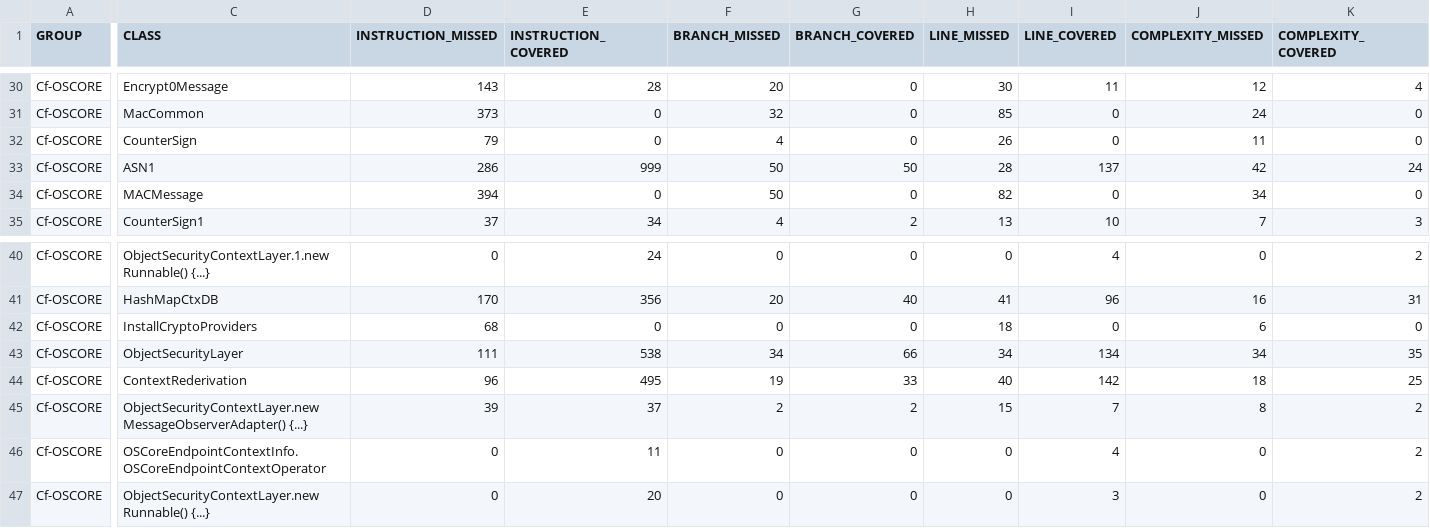
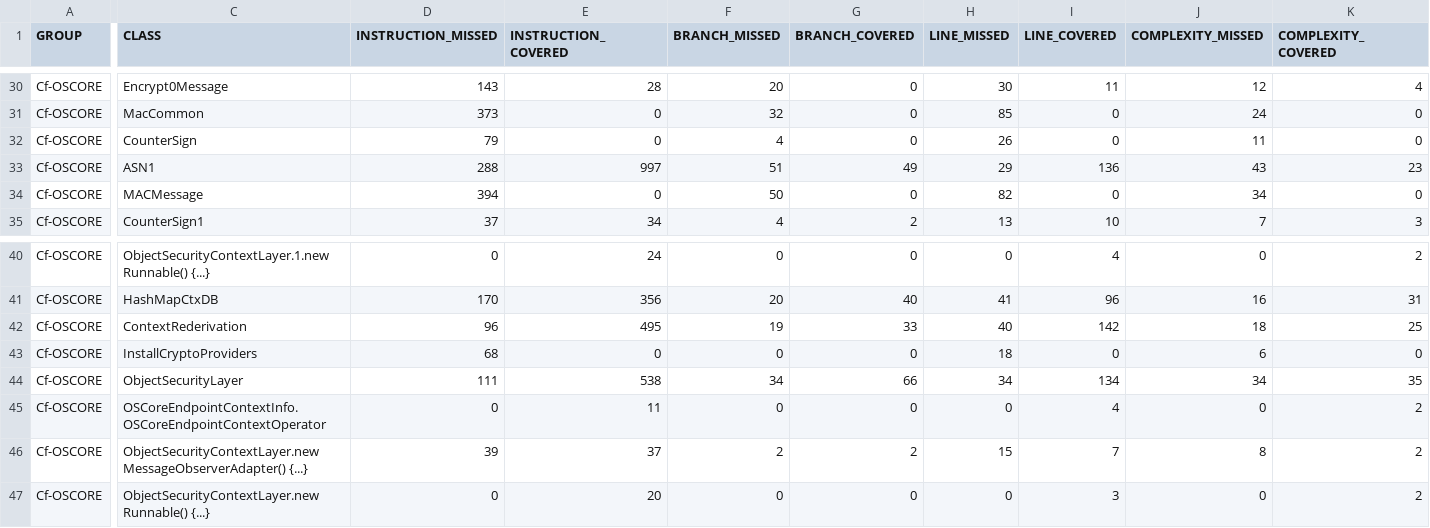
Before and after one commit to rikard-sics/cypress-groupcomm, a CSV file: reports/oscore/jacoco.csv, drawn as a sheet; only a part is shown, gaps mark what is left out; the diff names each change by its address in the sheet, - before the commit and + after, or states it on an @@ line.

```diff
--- a/reports/oscore/jacoco.csv
+++ b/reports/oscore/jacoco.csv
-D33 (INSTRUCTION_MISSED): 286
+D33 (INSTRUCTION_MISSED): 288
-E33 (INSTRUCTION_COVERED): 999
+E33 (INSTRUCTION_COVERED): 997
-F33 (BRANCH_MISSED): 50
+F33 (BRANCH_MISSED): 51
-G33 (BRANCH_COVERED): 50
+G33 (BRANCH_COVERED): 49
-H33 (LINE_MISSED): 28
+H33 (LINE_MISSED): 29
-I33 (LINE_COVERED): 137
+I33 (LINE_COVERED): 136
-J33 (COMPLEXITY_MISSED): 42
+J33 (COMPLEXITY_MISSED): 43
-K33 (COMPLEXITY_COVERED): 24
+K33 (COMPLEXITY_COVERED): 23
@@ row 44 moved to row 42: Cf-OSCORE @@
@@ row 46 moved to row 45: Cf-OSCORE @@
```
Also changed, not shown: reports/edhoc/jacoco.csv, 16 other files.
